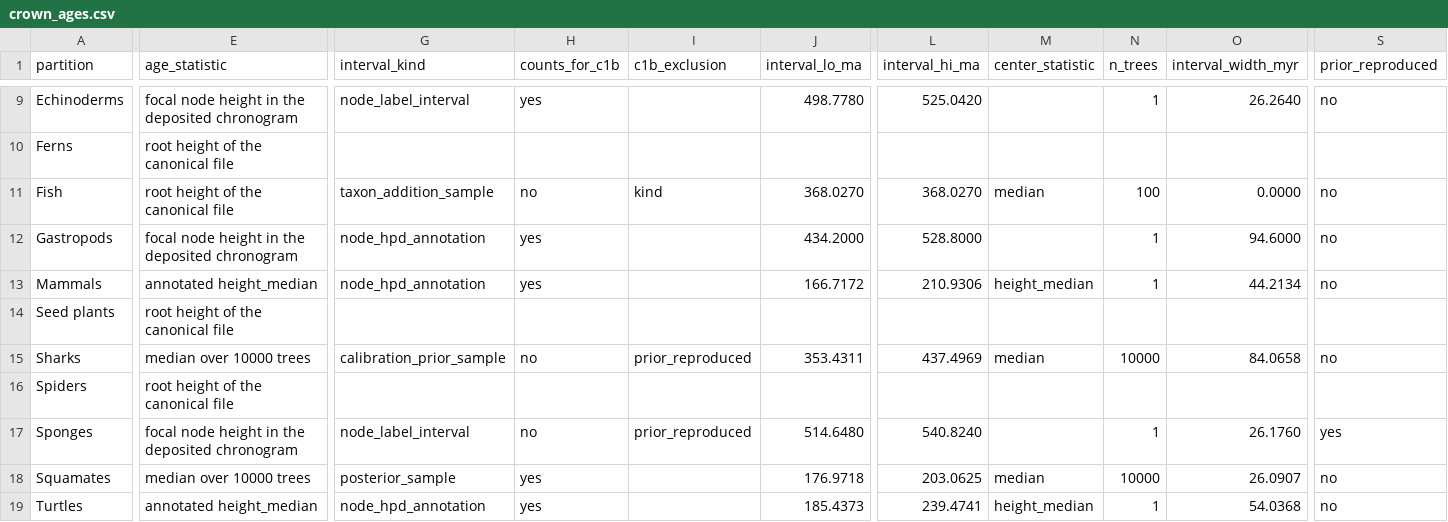
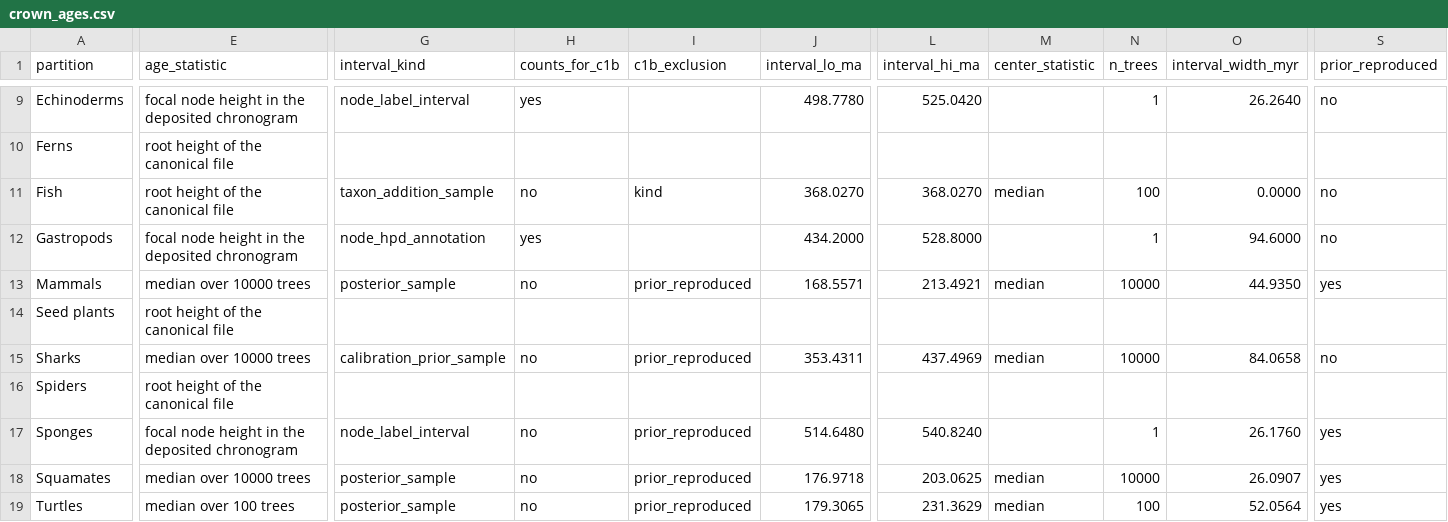
Before and after one commit to franciscorichter/phylo-species-atlas, a CSV file: paper/crown_ages.csv, drawn as a sheet; only a part is shown, gaps mark what is left out; the diff covers the shown part only; the diff names each change by its address in the sheet, - before the commit and + after, or states it on an @@ line.

```diff
--- a/paper/crown_ages.csv
+++ b/paper/crown_ages.csv
-E13 (age_statistic): annotated height_median
+E13 (age_statistic): median over 10000 trees
-G13 (interval_kind): node_hpd_annotation
+G13 (interval_kind): posterior_sample
-H13 (counts_for_c1b): yes
+H13 (counts_for_c1b): no
-I13 (c1b_exclusion): (empty)
+I13 (c1b_exclusion): prior_reproduced
-J13 (interval_lo_ma): 166.7172
+J13 (interval_lo_ma): 168.5571
-L13 (interval_hi_ma): 210.9306
+L13 (interval_hi_ma): 213.4921
-M13 (center_statistic): height_median
+M13 (center_statistic): median
-N13 (n_trees): 1
+N13 (n_trees): 10000
-O13 (interval_width_myr): 44.2134
+O13 (interval_width_myr): 44.9350
-S13 (prior_reproduced): no
+S13 (prior_reproduced): yes
-H18:H19 (counts_for_c1b): yes
+H18:H19 (counts_for_c1b): no
-I18:I19 (c1b_exclusion): (empty)
+I18:I19 (c1b_exclusion): prior_reproduced
-S18:S19 (prior_reproduced): no
+S18:S19 (prior_reproduced): yes
-E19 (age_statistic): annotated height_median
+E19 (age_statistic): median over 100 trees
-G19 (interval_kind): node_hpd_annotation
+G19 (interval_kind): posterior_sample
-J19 (interval_lo_ma): 185.4373
+J19 (interval_lo_ma): 179.3065
-L19 (interval_hi_ma): 239.4741
+L19 (interval_hi_ma): 231.3629
-M19 (center_statistic): height_median
+M19 (center_statistic): median
-N19 (n_trees): 1
+N19 (n_trees): 100
-O19 (interval_width_myr): 54.0368
+O19 (interval_width_myr): 52.0564
```
Also changed, not shown: 6 edited cells elsewhere in this file, paper/coverage_per_partition.csv, paper/supp_sensitivity.csv, 54 other files.
